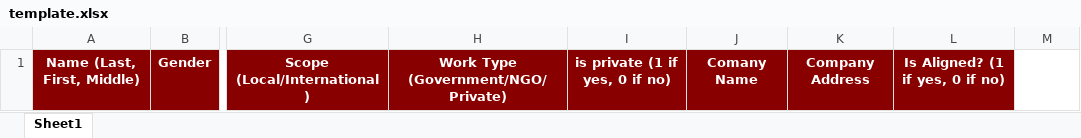
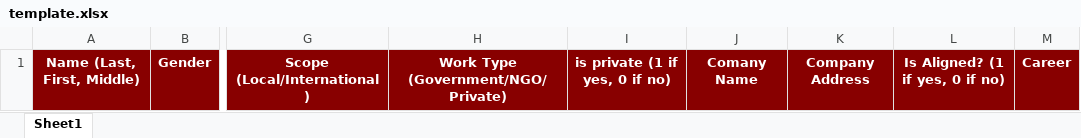
Before and after one commit to will3452/novax, an Excel workbook: public/template.xlsx, sheet Sheet1, drawn as a sheet; only a part is shown, gaps mark what is left out; values as stored, in another font and other column widths than the file's, no borders; charts and pictures not drawn; the diff names each change by its address in the sheet, - before the commit and + after, or states it on an @@ line.

```diff
--- a/public/template.xlsx (sheet Sheet1)
+++ b/public/template.xlsx (sheet Sheet1)
-M1: (empty)
+M1: Career
-M1 fill: none
+M1 fill: #880000
```
Also changed, not shown: charts or pictures, 8 other files.
